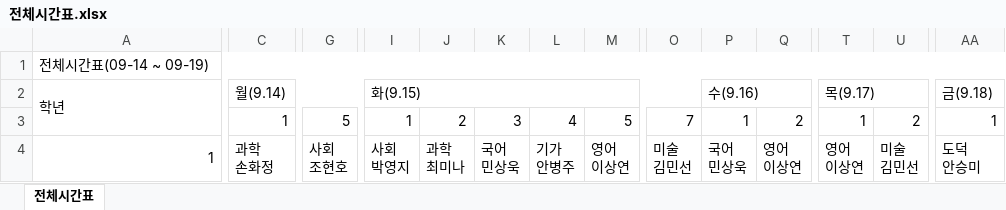
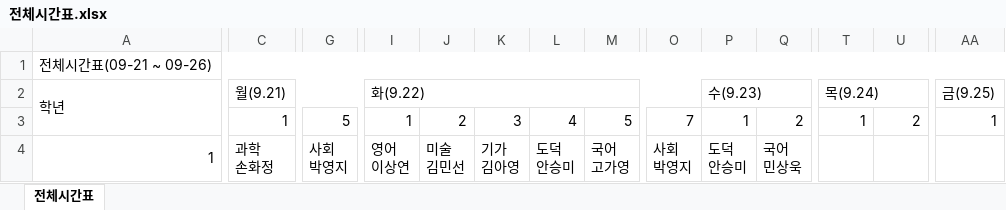
Before and after one commit to cgmsmain/class-board, an Excel workbook: 전체시간표/전체시간표.xlsx, sheet 전체시간표, drawn as a sheet; only a part is shown, gaps mark what is left out; values as stored, in another font and other column widths than the file's, no cell formats; ↵ is a line break in a cell; the diff covers the shown part only; the diff names each change by its address in the sheet, - before the commit and + after, or states it on an @@ line.

```diff
--- a/전체시간표/전체시간표.xlsx (sheet 전체시간표)
+++ b/전체시간표/전체시간표.xlsx (sheet 전체시간표)
-A1: 전체시간표(09-14 ~ 09-19)
+A1: 전체시간표(09-21 ~ 09-26)
-C2: 월(9.14)
+C2: 월(9.21)
-I2: 화(9.15)
+I2: 화(9.22)
-P2: 수(9.16)
+P2: 수(9.23)
-T2: 목(9.17)
+T2: 목(9.24)
-AA2: 금(9.18)
+AA2: 금(9.25)
-G4: 사회 ↵ 조현호
+G4: 사회 ↵ 박영지
-I4: 사회 ↵ 박영지
+I4: 영어 ↵ 이상연
-J4: 과학 ↵ 최미나
+J4: 미술 ↵ 김민선
-K4: 국어 ↵ 민상욱
+K4: 기가 ↵ 김아영
-L4: 기가 ↵ 안병주
+L4: 도덕 ↵ 안승미
-M4: 영어 ↵ 이상연
+M4: 국어 ↵ 고가영
-O4: 미술 ↵ 김민선
+O4: 사회 ↵ 박영지
-P4: 국어 ↵ 민상욱
+P4: 도덕 ↵ 안승미
-Q4: 영어 ↵ 이상연
+Q4: 국어 ↵ 민상욱
-T4: 영어 ↵ 이상연
+T4: (empty)
-U4: 미술 ↵ 김민선
+U4: (empty)
-AA4: 도덕 ↵ 안승미
+AA4: (empty)
```
Also changed, not shown: 3 added rows, 3 removed rows and 435 edited cells elsewhere in this sheet, cell formats, 1 other file.
